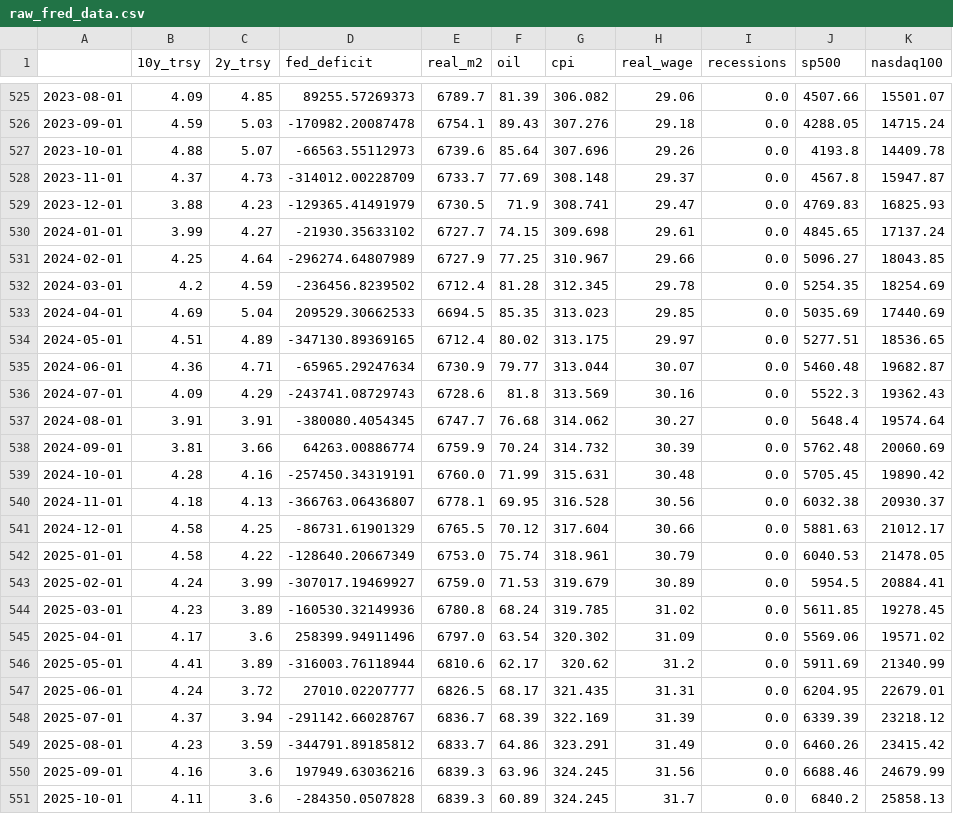
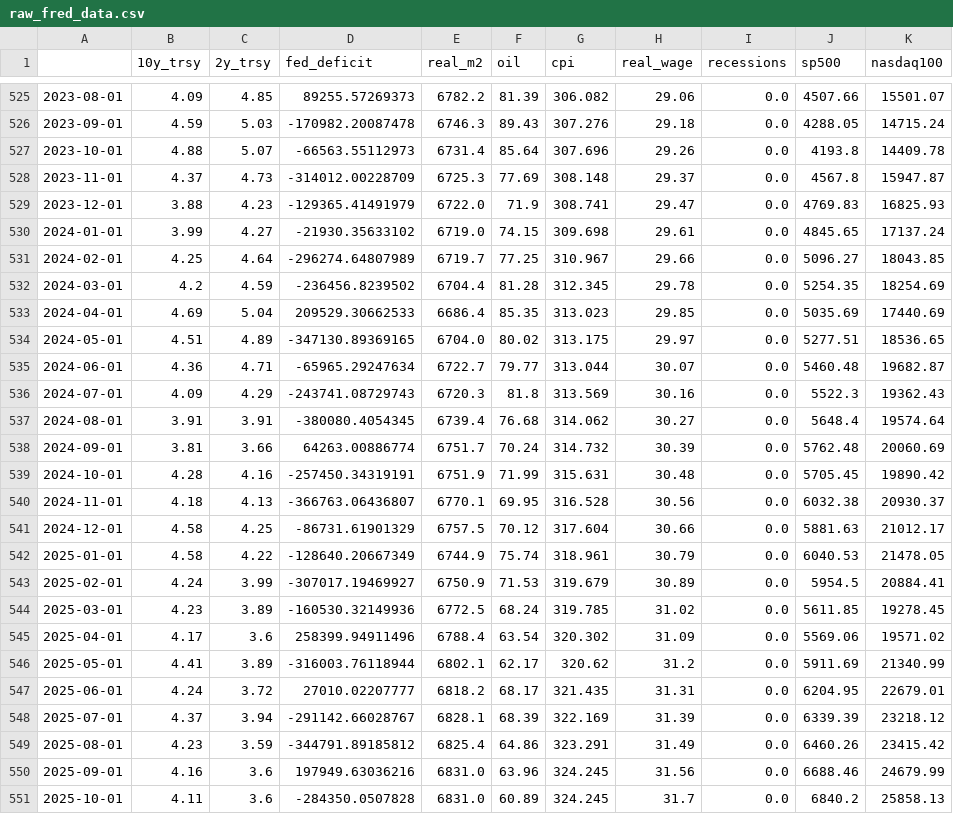
Before and after one commit to clementtan1990/TradingInsights, a CSV file: docs/data/raw_fred_data.csv, drawn as a sheet; only a part is shown, gaps mark what is left out; the diff covers the shown part only.

```diff
--- a/docs/data/raw_fred_data.csv
+++ b/docs/data/raw_fred_data.csv
@@ -525,27 +525,27 @@
-2023-08-01,4.09,4.85,89255.57269373,6789.7,81.39,306.082,29.06,0.0,4507.66,15501.07
-2023-09-01,4.59,5.03,-170982.20087478,6754.1,89.43,307.276,29.18,0.0,4288.05,14715.24
-2023-10-01,4.88,5.07,-66563.55112973,6739.6,85.64,307.696,29.26,0.0,4193.8,14409.78
-2023-11-01,4.37,4.73,-314012.00228709,6733.7,77.69,308.148,29.37,0.0,4567.8,15947.87
-2023-12-01,3.88,4.23,-129365.41491979,6730.5,71.9,308.741,29.47,0.0,4769.83,16825.93
-2024-01-01,3.99,4.27,-21930.35633102,6727.7,74.15,309.698,29.61,0.0,4845.65,17137.24
-2024-02-01,4.25,4.64,-296274.64807989,6727.9,77.25,310.967,29.66,0.0,5096.27,18043.85
-2024-03-01,4.2,4.59,-236456.8239502,6712.4,81.28,312.345,29.78,0.0,5254.35,18254.69
-2024-04-01,4.69,5.04,209529.30662533,6694.5,85.35,313.023,29.85,0.0,5035.69,17440.69
-2024-05-01,4.51,4.89,-347130.89369165,6712.4,80.02,313.175,29.97,0.0,5277.51,18536.65
-2024-06-01,4.36,4.71,-65965.29247634,6730.9,79.77,313.044,30.07,0.0,5460.48,19682.87
-2024-07-01,4.09,4.29,-243741.08729743,6728.6,81.8,313.569,30.16,0.0,5522.3,19362.43
-2024-08-01,3.91,3.91,-380080.4054345,6747.7,76.68,314.062,30.27,0.0,5648.4,19574.64
-2024-09-01,3.81,3.66,64263.00886774,6759.9,70.24,314.732,30.39,0.0,5762.48,20060.69
-2024-10-01,4.28,4.16,-257450.34319191,6760.0,71.99,315.631,30.48,0.0,5705.45,19890.42
-2024-11-01,4.18,4.13,-366763.06436807,6778.1,69.95,316.528,30.56,0.0,6032.38,20930.37
-2024-12-01,4.58,4.25,-86731.61901329,6765.5,70.12,317.604,30.66,0.0,5881.63,21012.17
-2025-01-01,4.58,4.22,-128640.20667349,6753.0,75.74,318.961,30.79,0.0,6040.53,21478.05
-2025-02-01,4.24,3.99,-307017.19469927,6759.0,71.53,319.679,30.89,0.0,5954.5,20884.41
-2025-03-01,4.23,3.89,-160530.32149936,6780.8,68.24,319.785,31.02,0.0,5611.85,19278.45
-2025-04-01,4.17,3.6,258399.94911496,6797.0,63.54,320.302,31.09,0.0,5569.06,19571.02
-2025-05-01,4.41,3.89,-316003.76118944,6810.6,62.17,320.62,31.2,0.0,5911.69,21340.99
-2025-06-01,4.24,3.72,27010.02207777,6826.5,68.17,321.435,31.31,0.0,6204.95,22679.01
-2025-07-01,4.37,3.94,-291142.66028767,6836.7,68.39,322.169,31.39,0.0,6339.39,23218.12
-2025-08-01,4.23,3.59,-344791.89185812,6833.7,64.86,323.291,31.49,0.0,6460.26,23415.42
-2025-09-01,4.16,3.6,197949.63036216,6839.3,63.96,324.245,31.56,0.0,6688.46,24679.99
-2025-10-01,4.11,3.6,-284350.0507828,6839.3,60.89,324.245,31.7,0.0,6840.2,25858.13
+2023-08-01,4.09,4.85,89255.57269373,6782.2,81.39,306.082,29.06,0.0,4507.66,15501.07
+2023-09-01,4.59,5.03,-170982.20087478,6746.3,89.43,307.276,29.18,0.0,4288.05,14715.24
+2023-10-01,4.88,5.07,-66563.55112973,6731.4,85.64,307.696,29.26,0.0,4193.8,14409.78
+2023-11-01,4.37,4.73,-314012.00228709,6725.3,77.69,308.148,29.37,0.0,4567.8,15947.87
+2023-12-01,3.88,4.23,-129365.41491979,6722.0,71.9,308.741,29.47,0.0,4769.83,16825.93
+2024-01-01,3.99,4.27,-21930.35633102,6719.0,74.15,309.698,29.61,0.0,4845.65,17137.24
+2024-02-01,4.25,4.64,-296274.64807989,6719.7,77.25,310.967,29.66,0.0,5096.27,18043.85
+2024-03-01,4.2,4.59,-236456.8239502,6704.4,81.28,312.345,29.78,0.0,5254.35,18254.69
+2024-04-01,4.69,5.04,209529.30662533,6686.4,85.35,313.023,29.85,0.0,5035.69,17440.69
+2024-05-01,4.51,4.89,-347130.89369165,6704.0,80.02,313.175,29.97,0.0,5277.51,18536.65
+2024-06-01,4.36,4.71,-65965.29247634,6722.7,79.77,313.044,30.07,0.0,5460.48,19682.87
+2024-07-01,4.09,4.29,-243741.08729743,6720.3,81.8,313.569,30.16,0.0,5522.3,19362.43
+2024-08-01,3.91,3.91,-380080.4054345,6739.4,76.68,314.062,30.27,0.0,5648.4,19574.64
+2024-09-01,3.81,3.66,64263.00886774,6751.7,70.24,314.732,30.39,0.0,5762.48,20060.69
+2024-10-01,4.28,4.16,-257450.34319191,6751.9,71.99,315.631,30.48,0.0,5705.45,19890.42
+2024-11-01,4.18,4.13,-366763.06436807,6770.1,69.95,316.528,30.56,0.0,6032.38,20930.37
+2024-12-01,4.58,4.25,-86731.61901329,6757.5,70.12,317.604,30.66,0.0,5881.63,21012.17
+2025-01-01,4.58,4.22,-128640.20667349,6744.9,75.74,318.961,30.79,0.0,6040.53,21478.05
+2025-02-01,4.24,3.99,-307017.19469927,6750.9,71.53,319.679,30.89,0.0,5954.5,20884.41
+2025-03-01,4.23,3.89,-160530.32149936,6772.5,68.24,319.785,31.02,0.0,5611.85,19278.45
+2025-04-01,4.17,3.6,258399.94911496,6788.4,63.54,320.302,31.09,0.0,5569.06,19571.02
+2025-05-01,4.41,3.89,-316003.76118944,6802.1,62.17,320.62,31.2,0.0,5911.69,21340.99
+2025-06-01,4.24,3.72,27010.02207777,6818.2,68.17,321.435,31.31,0.0,6204.95,22679.01
+2025-07-01,4.37,3.94,-291142.66028767,6828.1,68.39,322.169,31.39,0.0,6339.39,23218.12
+2025-08-01,4.23,3.59,-344791.89185812,6825.4,64.86,323.291,31.49,0.0,6460.26,23415.42
+2025-09-01,4.16,3.6,197949.63036216,6831.0,63.96,324.245,31.56,0.0,6688.46,24679.99
+2025-10-01,4.11,3.6,-284350.0507828,6831.0,60.89,324.245,31.7,0.0,6840.2,25858.13
```
Also changed, not shown: 1 added row and 50 edited cells elsewhere in this file, docs/data/paulsen_component_flags.csv, docs/data/paulsen_fci_indicator.csv, 10 other files.
